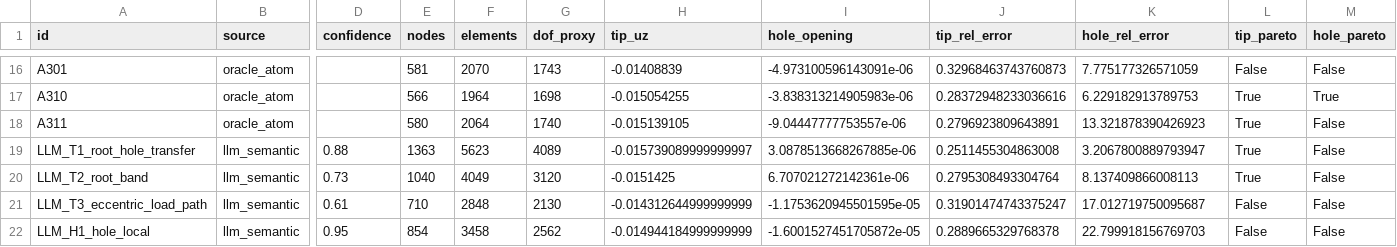
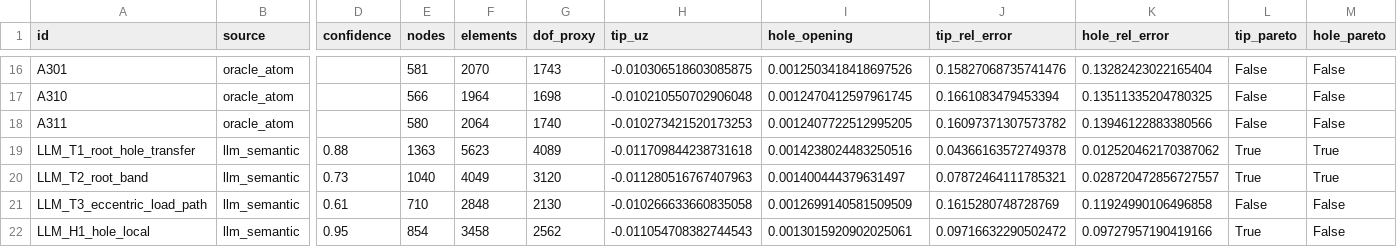
Before and after one commit to Hiram-test/demo-rl-calculix, a CSV file: experiments/action_support_3d/results/results.csv, drawn as a sheet; only a part is shown, gaps mark what is left out; the diff covers the shown part only; the diff names each change by its address in the sheet, - before the commit and + after, or states it on an @@ line.

```diff
--- a/experiments/action_support_3d/results/results.csv
+++ b/experiments/action_support_3d/results/results.csv
-H16 (tip_uz): -0.01408839
+H16 (tip_uz): -0.010306518603085875
-I16 (hole_opening): -4.973100596143091e-06
+I16 (hole_opening): 0.0012503418418697526
-J16 (tip_rel_error): 0.32968463743760873
+J16 (tip_rel_error): 0.15827068735741476
-K16 (hole_rel_error): 7.775177326571059
+K16 (hole_rel_error): 0.13282423022165404
-H17 (tip_uz): -0.015054255
+H17 (tip_uz): -0.010210550702906048
-I17 (hole_opening): -3.838313214905983e-06
+I17 (hole_opening): 0.0012470412597961745
-J17 (tip_rel_error): 0.28372948233036616
+J17 (tip_rel_error): 0.1661083479453394
-K17 (hole_rel_error): 6.229182913789753
+K17 (hole_rel_error): 0.13511335204780325
-L17:L18 (tip_pareto): True
+L17:L18 (tip_pareto): False
-M17 (hole_pareto): True
+M17 (hole_pareto): False
-H18 (tip_uz): -0.015139105
+H18 (tip_uz): -0.010273421520173253
-I18 (hole_opening): -9.04447777753557e-06
+I18 (hole_opening): 0.0012407722512995205
-J18 (tip_rel_error): 0.2796923809643891
+J18 (tip_rel_error): 0.16097371307573782
-K18 (hole_rel_error): 13.321878390426923
+K18 (hole_rel_error): 0.13946122883380566
-H19 (tip_uz): -0.015739089999999997
+H19 (tip_uz): -0.011709844238731618
-I19 (hole_opening): 3.0878513668267885e-06
+I19 (hole_opening): 0.0014238024483250516
-J19 (tip_rel_error): 0.2511455304863008
+J19 (tip_rel_error): 0.04366163572749378
-K19 (hole_rel_error): 3.2067800889793947
+K19 (hole_rel_error): 0.012520462170387062
-M19:M20 (hole_pareto): False
+M19:M20 (hole_pareto): True
-H20 (tip_uz): -0.0151425
+H20 (tip_uz): -0.011280516767407963
-I20 (hole_opening): 6.707021272142361e-06
+I20 (hole_opening): 0.001400444379631497
-J20 (tip_rel_error): 0.2795308493304764
+J20 (tip_rel_error): 0.07872464111785321
-K20 (hole_rel_error): 8.137409866008113
+K20 (hole_rel_error): 0.028720472856727557
-H21 (tip_uz): -0.014312644999999999
+H21 (tip_uz): -0.010266633660835058
-I21 (hole_opening): -1.1753620945501595e-05
+I21 (hole_opening): 0.0012699140581509509
-J21 (tip_rel_error): 0.31901474743375247
+J21 (tip_rel_error): 0.1615280748728769
-K21 (hole_rel_error): 17.012719750095687
+K21 (hole_rel_error): 0.11924990106496858
-H22 (tip_uz): -0.014944184999999999
+H22 (tip_uz): -0.011054708382744543
-I22 (hole_opening): -1.6001527451705872e-05
+I22 (hole_opening): 0.0013015920902025061
-J22 (tip_rel_error): 0.2889665329768378
+J22 (tip_rel_error): 0.09716632290502472
-K22 (hole_rel_error): 22.799918156769703
+K22 (hole_rel_error): 0.09727957190419166
-L22 (tip_pareto): False
+L22 (tip_pareto): True
```
Also changed, not shown: 73 edited cells elsewhere in this file, 3 other files.
